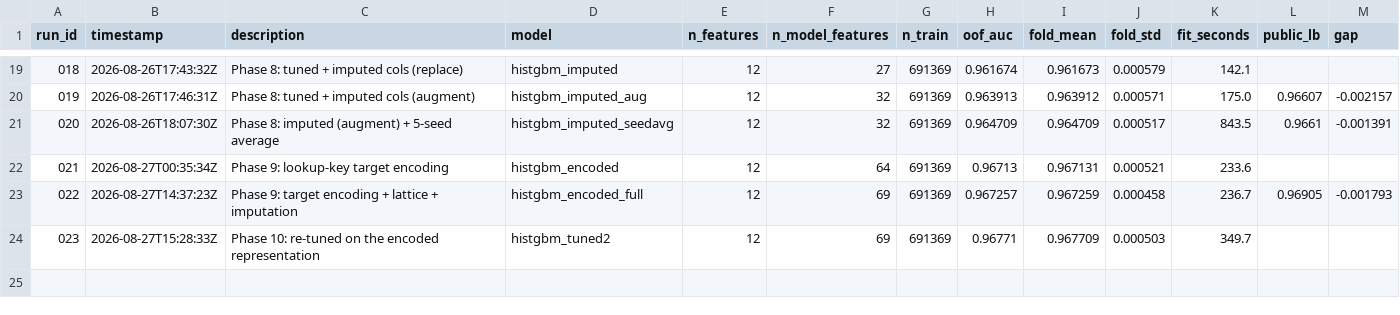
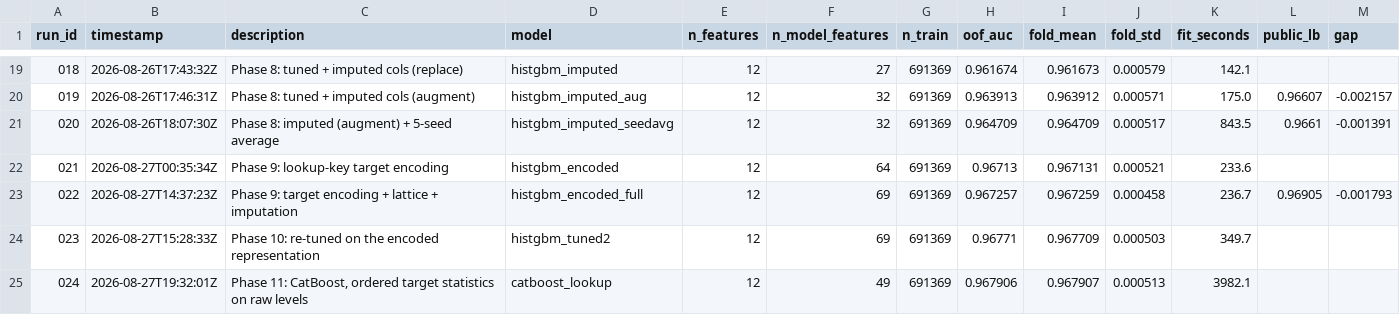
Before and after one commit to OwenChen07/KaggleSmartphoneAddiction, a CSV file: experiments/log.csv, drawn as a sheet; only a part is shown, gaps mark what is left out.

Commit message:
Phase 11: CatBoost OOF 0.967906; blended with HistGBM 0.968271
compare 023 024       : +0.00020   CI [+0.00011, +0.00028]
blend(024+023) vs 024 : +0.000364  CI [+0.000325, +0.000406]

CatBoost is here for one capability, not as a second opinion. Its ordered
target statistics compute the encoding Phase 9 showed is worth +0.0039, but
with adaptive per-row shrinkage instead of the single global smoothing
constant src/encoding.py applies to every level, and with leakage protection
that is structural rather than implemented. That it wins by only +0.00020 says
the hand-rolled encoder was close to adequate; that it wins at all says the
adaptive shrinkage is worth something.

The blend is the first in this project to earn its place, and for exactly the
reason Phase 6 identified. That phase tried 26 blends and every one lost; the
rule extracted was that blending pays only among models both comparably strong
and genuinely different, and that this project had never had both at once.
Spearman between CatBoost and HistGBM is 0.9865 against 0.9944 between two
HistGBM variants — the difference between two implementations of one idea and
two different ideas about how to shrink a target statistic. Strength is
near-identical, so neither dilutes the other.

Equal weights used rather than the argmax: the curve is flat from 0.4 to 0.7
(0.968231 / 0.968271 / 0.968273 / 0.968239), and picking the peak would be
fitting the blend to the OOF vector for two millionths.

Scale check stated rather than buried: +0.000364 is 0.7x the fold noise. Real,
smaller than the spread of the models it combines, and worth having only
because it is free once both exist.

Two mistakes recorded in the report. The cost estimate was off by ~13x — I
projected 45 minutes per fold from a 120k-row smoke test where fixed overheads
dominated, actual is 3.5 minutes at 300 iterations, and I nearly declined to
run the best model in the project on that basis. And the first background
attempt died silently, which I guessed was OOM; it was a ModuleNotFoundError
from running the script out of the scratchpad, with peak memory at 2.5 GB
against 15 GB free.

Blend LB prediction recorded before submitting: 0.97013 (OOF 0.968271 plus
covariate shift +0.000852 plus the +0.001012 single-model fold-averaging
bonus). submissions/blend_024_023.csv written, not logged — a blend has no fit
of its own to record.

```diff
--- a/experiments/log.csv
+++ b/experiments/log.csv
@@ -24 +24,2 @@ run_id,timestamp,description,model,n_features,n_model_features,n_train,oof_auc,f
 023,2026-08-27T15:28:33Z,Phase 10: re-tuned on the encoded representation,histgbm_tuned2,12,69,691369,0.96771,0.967709,0.000503,349.7,,
+024,2026-08-27T19:32:01Z,"Phase 11: CatBoost, ordered target statistics on raw levels",catboost_lookup,12,49,691369,0.967906,0.967907,0.000513,3982.1,,
```
Also changed, not shown: 1 other file.
